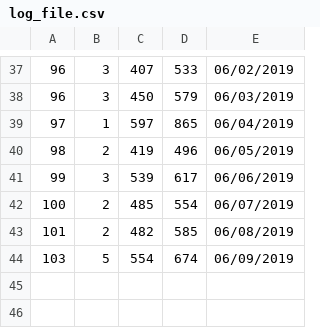
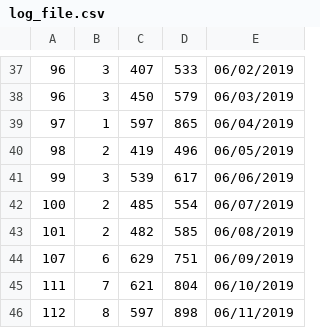
Before and after one commit to KhangOP/PaladinsAssistantBot, a CSV file: log_file.csv, drawn as a sheet; only a part is shown, gaps mark what is left out.

```diff
--- a/log_file.csv
+++ b/log_file.csv
@@ -43,2 +43,4 @@
 101, 2, 482, 585, 06/08/2019
-103, 5, 554, 674, 06/09/2019
+107, 6, 629, 751, 06/09/2019
+111, 7, 621, 804, 06/10/2019
+112, 8, 597, 898, 06/11/2019
```
Also changed, not shown: 6 other files.
